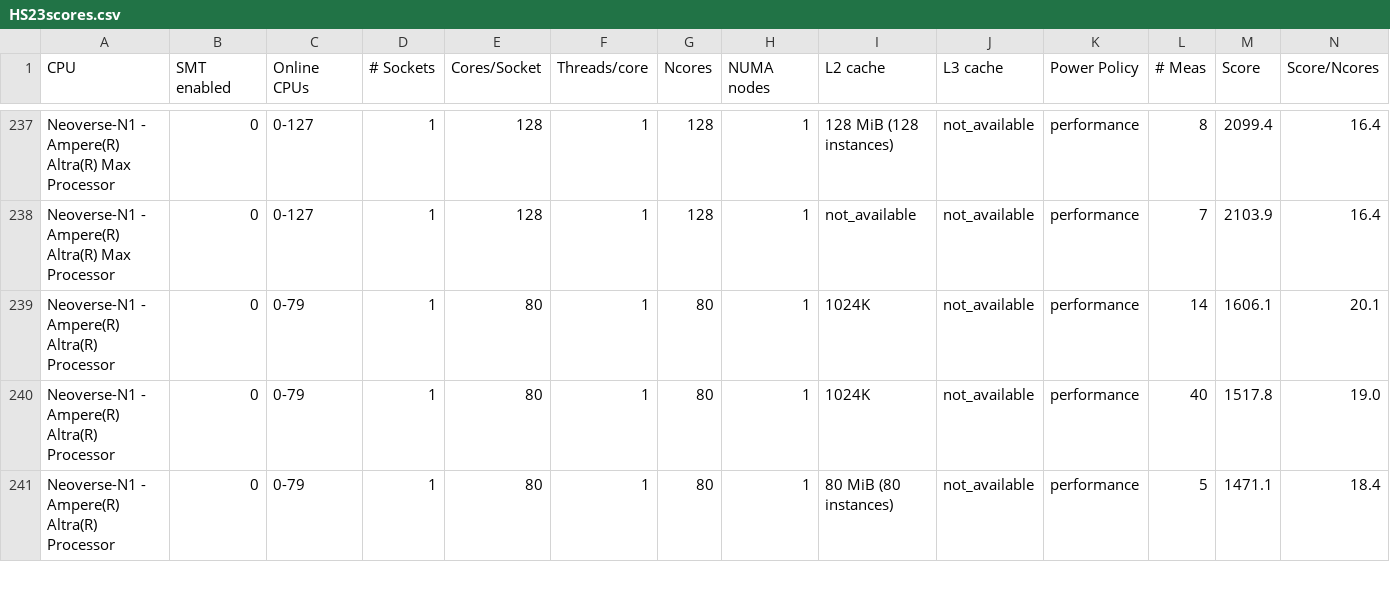
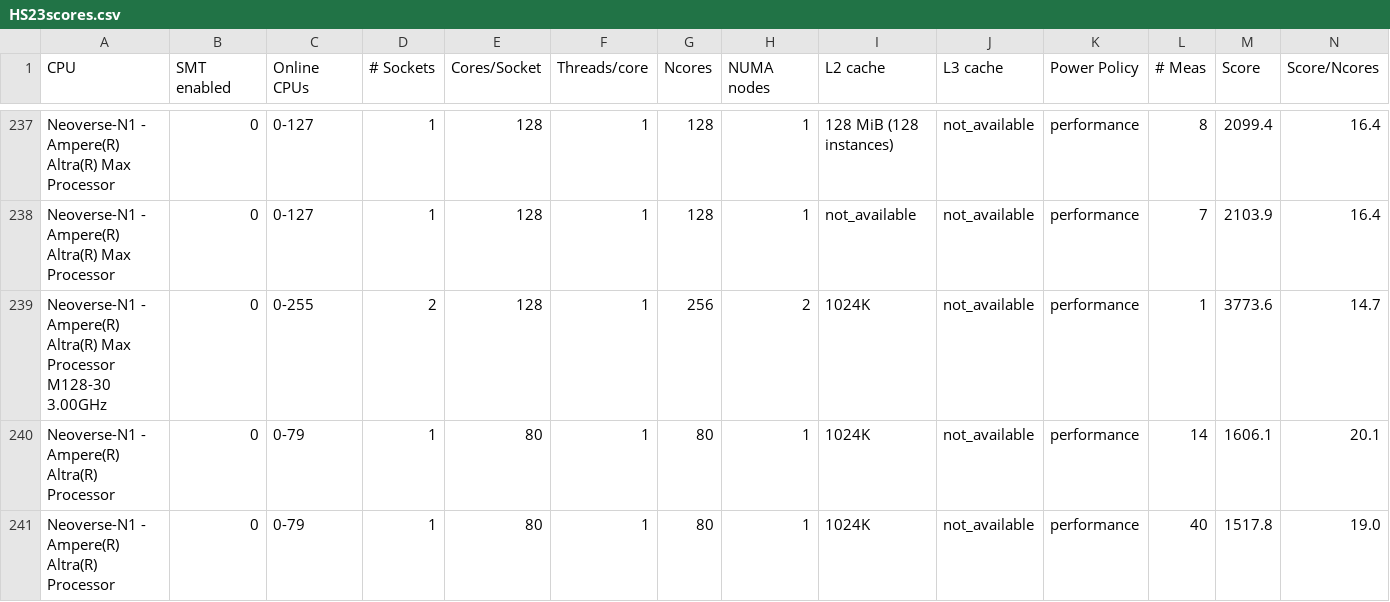
Before and after one commit to HEPiX-Forum/hepix-forum.github.io, a CSV file: _data/HS23scores.csv, drawn as a sheet; only a part is shown, gaps mark what is left out; the shorter side is filled out with more unchanged rows; rows hold the shown columns only; the diff names each change by its address in the sheet, - before the commit and + after, or states it on an @@ line.

Commit message:
CI job updates HS23 table (https://gitlab.cern.ch/hep-benchmarks/private-tools/-/jobs/64757239)

```diff
--- a/_data/HS23scores.csv
+++ b/_data/HS23scores.csv
+row 239: Neoverse-N1 - Ampere(R) Altra(R) Max Processor M128-30 3.00GHz | 0 | 0-255 | 2 | 128 | 1 | 256 | 2 | 1024K | not_available | performance | 1 | 3773.6 | 14.7
```
